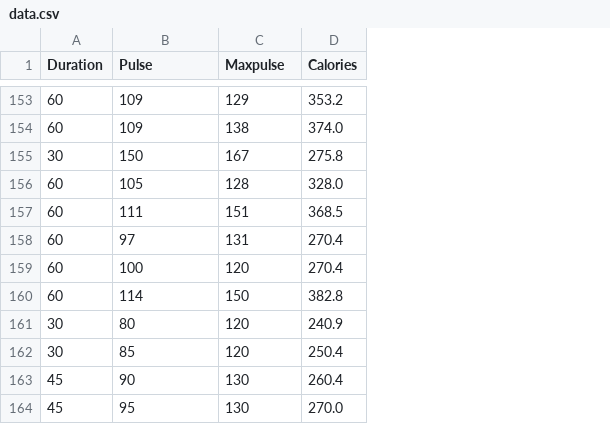
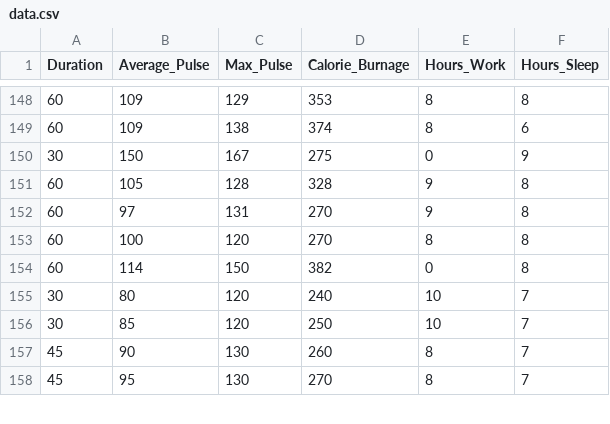
Before and after one commit to Andreiwid/ENCITEC2023, a CSV file: data.csv, drawn as a sheet; only a part is shown, gaps mark what is left out; removed rows and columns are numbered as before the commit, all else as after; the diff covers the shown part only; the diff names each change by its address in the sheet, - before the commit and + after, or states it on an @@ line.

```diff
--- a/data.csv
+++ b/data.csv
-column D (Calories), rows 153-156: 353.2 | 374.0 | 275.8 | 328.0; rows 158-164: 270.4 | 270.4 | 382.8 | 240.9 | 250.4 | 260.4 | 270.0
+column D (Calorie_Burnage), rows 148-158: 353 | 374 | 275 | 328 | 270 | 270 | 382 | 240 | 250 | 260 | 270
+column E (Hours_Work), rows 148-158: 8 | 8 | 0 | 9 | 9 | 8 | 0 | 10 | 10 | 8 | 8
+column F (Hours_Sleep), rows 148-158: 8 | 6 | 9 | 8 | 8 | 8 | 8 | 7 | 7 | 7 | 7
-B1: Pulse
+B1: Average_Pulse
-C1: Maxpulse
+C1: Max_Pulse
-row 157: 60 | 111 | 151 | 368.5
```
Also changed, not shown: 5 removed rows elsewhere in this file.
